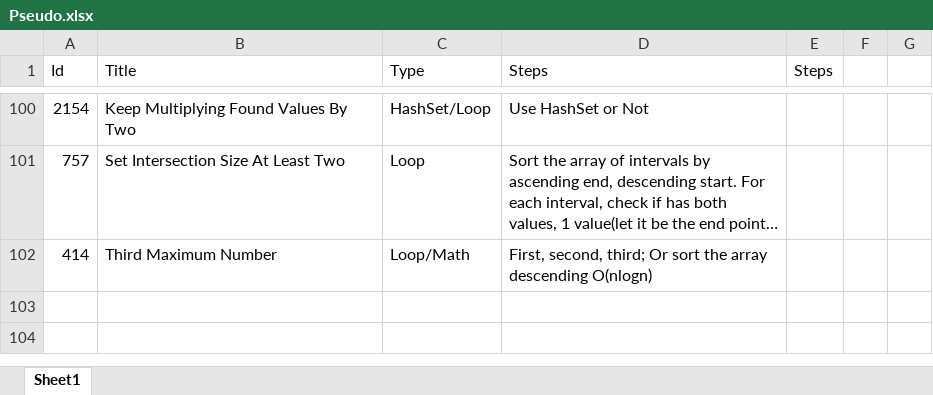
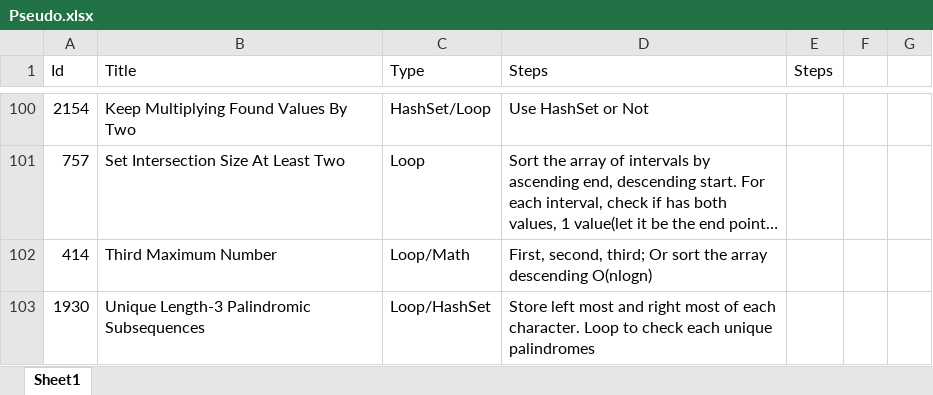
Before and after one commit to Mvrs10/LC_Solutions, an Excel workbook: Pseudo.xlsx, sheet Sheet1, drawn as a sheet; only a part is shown, gaps mark what is left out; long unchanged cells end in …; values as stored, in another font and other column widths than the file's, no borders; the diff names each change by its address in the sheet, - before the commit and + after, or states it on an @@ line.

Commit message:
Unique Length-3 Palindromic Subsequences.

```diff
--- a/Pseudo.xlsx (sheet Sheet1)
+++ b/Pseudo.xlsx (sheet Sheet1)
+row 103: 1930 | Unique Length-3 Palindromic Subsequences | Loop/HashSet | Store left most and right most of each character. Loop to check each unique palindromes
```
Also changed, not shown: 3 other files.
